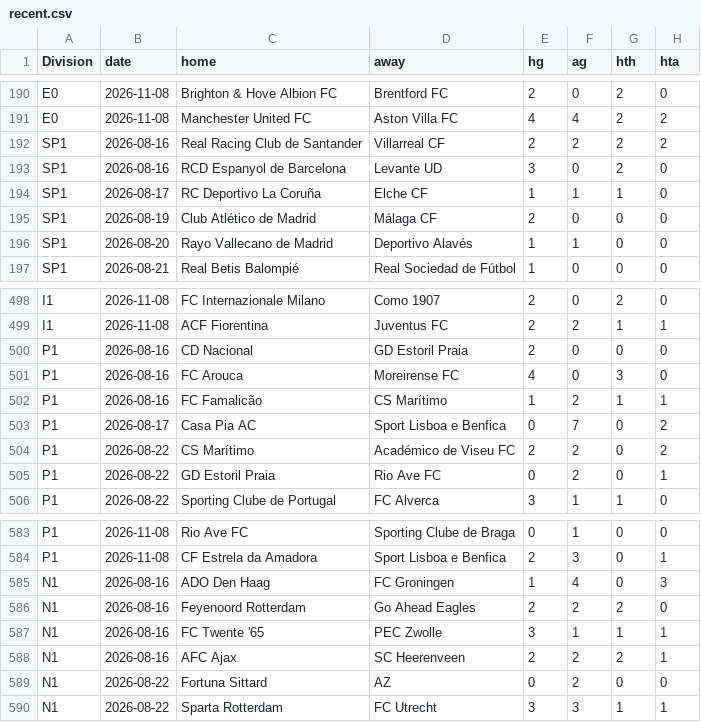
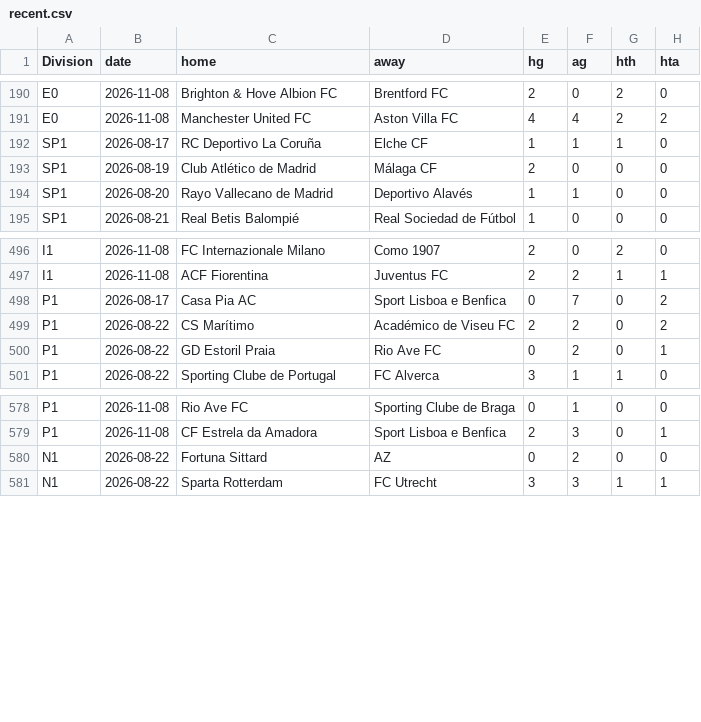
Before and after one commit to Skysaks/LAMBDA90, a CSV file: data/recent.csv, drawn as a sheet; only a part is shown, gaps mark what is left out; the diff names each change by its address in the sheet, - before the commit and + after, or states it on an @@ line.

```diff
--- a/data/recent.csv
+++ b/data/recent.csv
-row 192: SP1 | 2026-08-16 | Real Racing Club de Santander | Villarreal CF | 2 | 2 | 2 | 2
-row 193: SP1 | 2026-08-16 | RCD Espanyol de Barcelona | Levante UD | 3 | 0 | 2 | 0
-row 500: P1 | 2026-08-16 | CD Nacional | GD Estoril Praia | 2 | 0 | 0 | 0
-row 501: P1 | 2026-08-16 | FC Arouca | Moreirense FC | 4 | 0 | 3 | 0
-row 502: P1 | 2026-08-16 | FC Famalicão | CS Marítimo | 1 | 2 | 1 | 1
-row 585: N1 | 2026-08-16 | ADO Den Haag | FC Groningen | 1 | 4 | 0 | 3
-row 586: N1 | 2026-08-16 | Feyenoord Rotterdam | Go Ahead Eagles | 2 | 2 | 2 | 0
-row 587: N1 | 2026-08-16 | FC Twente '65 | PEC Zwolle | 3 | 1 | 1 | 1
-row 588: N1 | 2026-08-16 | AFC Ajax | SC Heerenveen | 2 | 2 | 2 | 1
```
Also changed, not shown: 5 other files.
